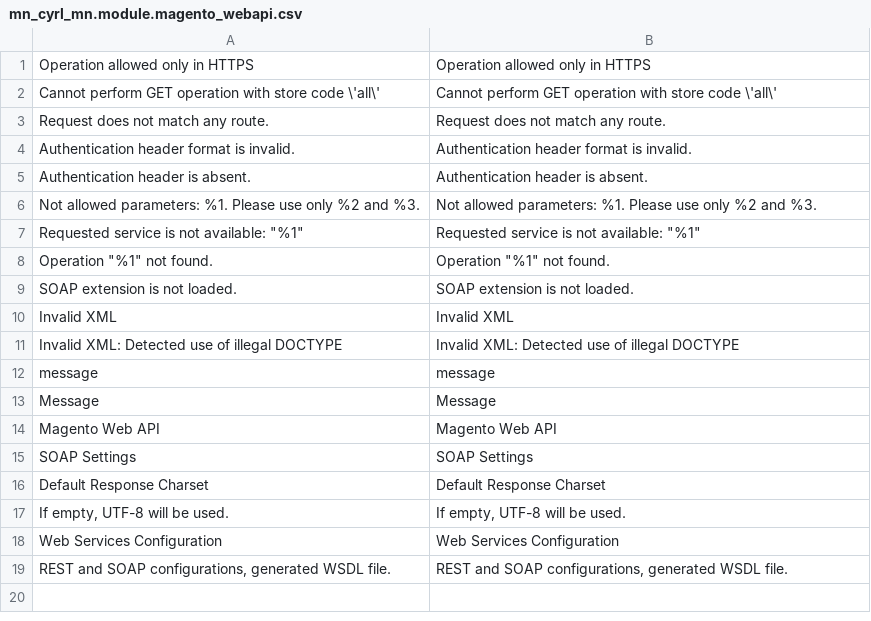
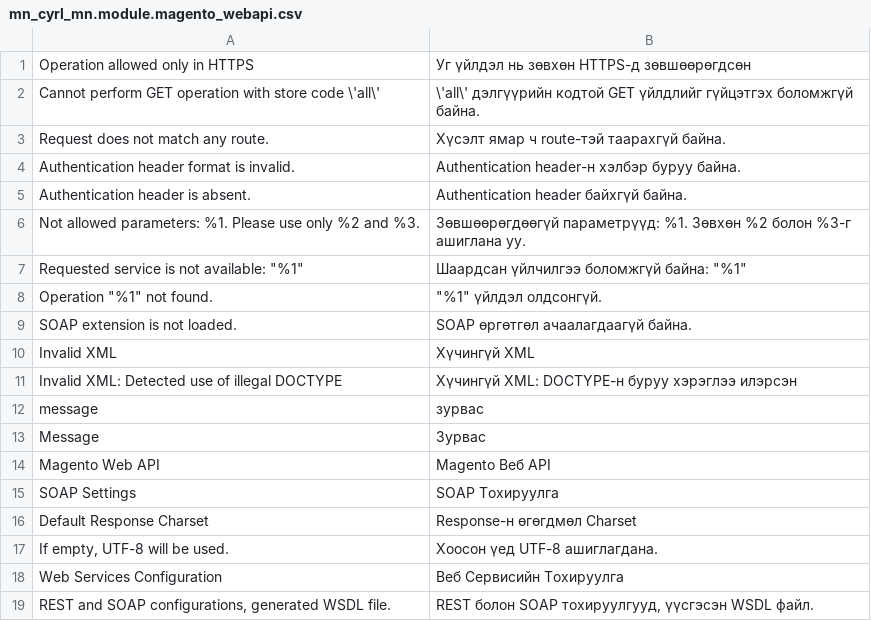
Before and after one commit to unitious/magento-2-mongolian-language-pack, a CSV file: mn_cyrl_mn.module.magento_webapi.csv, drawn as a sheet.

```diff
--- a/mn_cyrl_mn.module.magento_webapi.csv
+++ b/mn_cyrl_mn.module.magento_webapi.csv
@@ -1,19 +1,19 @@
-"Operation allowed only in HTTPS","Operation allowed only in HTTPS"
-"Cannot perform GET operation with store code \'all\'","Cannot perform GET operation with store code \'all\'"
-"Request does not match any route.","Request does not match any route."
-"Authentication header format is invalid.","Authentication header format is invalid."
-"Authentication header is absent.","Authentication header is absent."
-"Not allowed parameters: %1. Please use only %2 and %3.","Not allowed parameters: %1. Please use only %2 and %3."
-"Requested service is not available: ""%1""","Requested service is not available: ""%1"""
-"Operation ""%1"" not found.","Operation ""%1"" not found."
-"SOAP extension is not loaded.","SOAP extension is not loaded."
-"Invalid XML","Invalid XML"
-"Invalid XML: Detected use of illegal DOCTYPE","Invalid XML: Detected use of illegal DOCTYPE"
-message,message
-Message,Message
-"Magento Web API","Magento Web API"
-"SOAP Settings","SOAP Settings"
-"Default Response Charset","Default Response Charset"
-"If empty, UTF-8 will be used.","If empty, UTF-8 will be used."
-"Web Services Configuration","Web Services Configuration"
-"REST and SOAP configurations, generated WSDL file.","REST and SOAP configurations, generated WSDL file."
+"Operation allowed only in HTTPS","Уг үйлдэл нь зөвхөн HTTPS-д зөвшөөрөгдсөн"
+"Cannot perform GET operation with store code \'all\'","\'all\' дэлгүүрийн кодтой GET үйлдлийг гүйцэтгэх боломжгүй байна."
+"Request does not match any route.","Хүсэлт ямар ч route-тэй таарахгүй байна."
+"Authentication header format is invalid.","Authentication header-н хэлбэр буруу байна."
+"Authentication header is absent.","Authentication header байхгүй байна."
+"Not allowed parameters: %1. Please use only %2 and %3.","Зөвшөөрөгдөөгүй параметрүүд: %1. Зөвхөн %2 болон %3-г ашиглана уу."
+"Requested service is not available: ""%1""","Шаардсан үйлчилгээ боломжгүй байна: ""%1"""
+"Operation ""%1"" not found.","""%1"" үйлдэл олдсонгүй."
+"SOAP extension is not loaded.","SOAP өргөтгөл ачаалагдаагүй байна."
+"Invalid XML","Хүчингүй XML"
+"Invalid XML: Detected use of illegal DOCTYPE","Хүчингүй XML: DOCTYPE-н буруу хэрэглээ илэрсэн"
+message,зурвас
+Message,Зурвас
+"Magento Web API","Magento Веб API"
+"SOAP Settings","SOAP Тохируулга"
+"Default Response Charset","Response-н өгөгдмөл Charset"
+"If empty, UTF-8 will be used.","Хоосон үед UTF-8 ашиглагдана."
+"Web Services Configuration","Веб Сервисийн Тохируулга"
+"REST and SOAP configurations, generated WSDL file.","REST болон SOAP тохируулгууд, үүсгэсэн WSDL файл."
```
Also changed, not shown: mn_cyrl_mn.module.magento_weee.csv, mn_cyrl_mn.module.magento_widget.csv.
